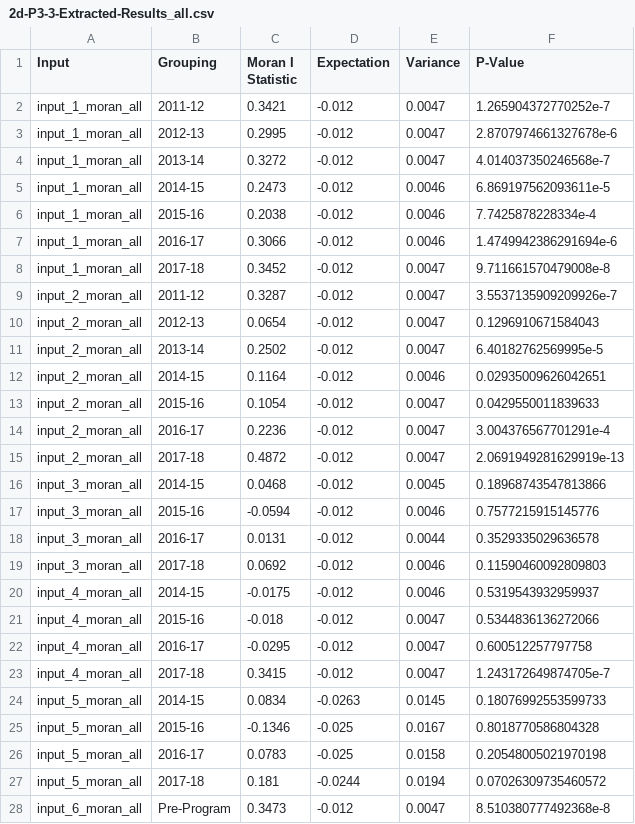
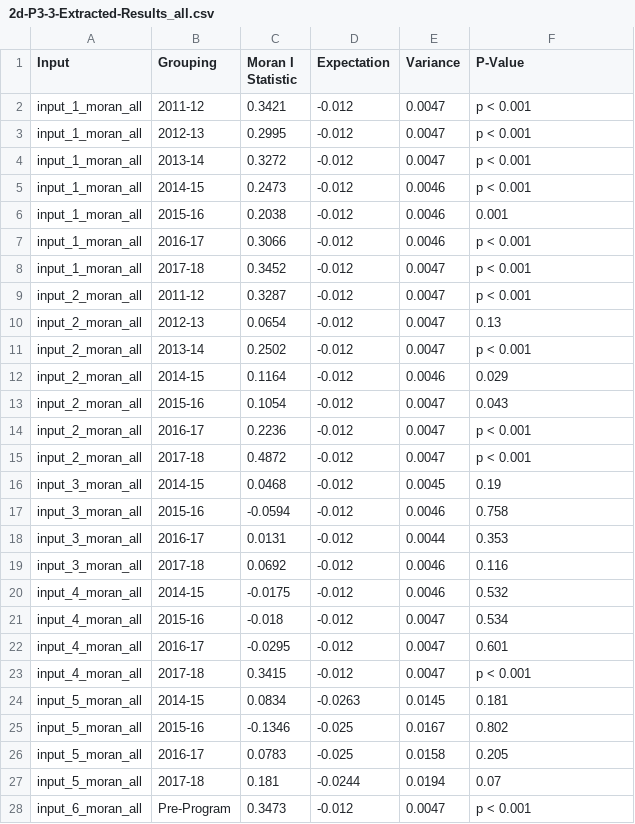
Before and after one commit to kmishra9/Flu-Absenteeism, a CSV file: Master's Thesis - Spatial Epidemiology of Influenza/2d-P3-3-Extracted-Results_all.csv, drawn as a sheet; only a part is shown; the diff covers the shown part only.

```diff
--- a/Master's Thesis - Spatial Epidemiology of Influenza/2d-P3-3-Extracted-Results_all.csv
+++ b/Master's Thesis - Spatial Epidemiology of Influenza/2d-P3-3-Extracted-Results_all.csv
@@ -1,28 +1,28 @@
 Input,Grouping,Moran I Statistic,Expectation,Variance,P-Value
-input_1_moran_all,2011-12,0.3421,-0.012,0.0047,1.265904372770252e-7
-input_1_moran_all,2012-13,0.2995,-0.012,0.0047,2.8707974661327678e-6
-input_1_moran_all,2013-14,0.3272,-0.012,0.0047,4.014037350246568e-7
-input_1_moran_all,2014-15,0.2473,-0.012,0.0046,6.869197562093611e-5
-input_1_moran_all,2015-16,0.2038,-0.012,0.0046,7.7425878228334e-4
-input_1_moran_all,2016-17,0.3066,-0.012,0.0046,1.4749942386291694e-6
-input_1_moran_all,2017-18,0.3452,-0.012,0.0047,9.711661570479008e-8
-input_2_moran_all,2011-12,0.3287,-0.012,0.0047,3.5537135909209926e-7
-input_2_moran_all,2012-13,0.0654,-0.012,0.0047,0.1296910671584043
-input_2_moran_all,2013-14,0.2502,-0.012,0.0047,6.40182762569995e-5
-input_2_moran_all,2014-15,0.1164,-0.012,0.0046,0.02935009626042651
-input_2_moran_all,2015-16,0.1054,-0.012,0.0047,0.0429550011839633
-input_2_moran_all,2016-17,0.2236,-0.012,0.0047,3.004376567701291e-4
-input_2_moran_all,2017-18,0.4872,-0.012,0.0047,2.0691949281629919e-13
-input_3_moran_all,2014-15,0.0468,-0.012,0.0045,0.18968743547813866
-input_3_moran_all,2015-16,-0.0594,-0.012,0.0046,0.7577215915145776
-input_3_moran_all,2016-17,0.0131,-0.012,0.0044,0.3529335029636578
-input_3_moran_all,2017-18,0.0692,-0.012,0.0046,0.11590460092809803
-input_4_moran_all,2014-15,-0.0175,-0.012,0.0046,0.5319543932959937
-input_4_moran_all,2015-16,-0.018,-0.012,0.0047,0.5344836136272066
-input_4_moran_all,2016-17,-0.0295,-0.012,0.0047,0.600512257797758
-input_4_moran_all,2017-18,0.3415,-0.012,0.0047,1.243172649874705e-7
-input_5_moran_all,2014-15,0.0834,-0.0263,0.0145,0.18076992553599733
-input_5_moran_all,2015-16,-0.1346,-0.025,0.0167,0.8018770586804328
-input_5_moran_all,2016-17,0.0783,-0.025,0.0158,0.20548005021970198
-input_5_moran_all,2017-18,0.181,-0.0244,0.0194,0.07026309735460572
-input_6_moran_all,Pre-Program,0.3473,-0.012,0.0047,8.510380777492368e-8
+input_1_moran_all,2011-12,0.3421,-0.012,0.0047,p < 0.001
+input_1_moran_all,2012-13,0.2995,-0.012,0.0047,p < 0.001
+input_1_moran_all,2013-14,0.3272,-0.012,0.0047,p < 0.001
+input_1_moran_all,2014-15,0.2473,-0.012,0.0046,p < 0.001
+input_1_moran_all,2015-16,0.2038,-0.012,0.0046,0.001
+input_1_moran_all,2016-17,0.3066,-0.012,0.0046,p < 0.001
+input_1_moran_all,2017-18,0.3452,-0.012,0.0047,p < 0.001
+input_2_moran_all,2011-12,0.3287,-0.012,0.0047,p < 0.001
+input_2_moran_all,2012-13,0.0654,-0.012,0.0047,0.13
+input_2_moran_all,2013-14,0.2502,-0.012,0.0047,p < 0.001
+input_2_moran_all,2014-15,0.1164,-0.012,0.0046,0.029
+input_2_moran_all,2015-16,0.1054,-0.012,0.0047,0.043
+input_2_moran_all,2016-17,0.2236,-0.012,0.0047,p < 0.001
+input_2_moran_all,2017-18,0.4872,-0.012,0.0047,p < 0.001
+input_3_moran_all,2014-15,0.0468,-0.012,0.0045,0.19
+input_3_moran_all,2015-16,-0.0594,-0.012,0.0046,0.758
+input_3_moran_all,2016-17,0.0131,-0.012,0.0044,0.353
+input_3_moran_all,2017-18,0.0692,-0.012,0.0046,0.116
+input_4_moran_all,2014-15,-0.0175,-0.012,0.0046,0.532
+input_4_moran_all,2015-16,-0.018,-0.012,0.0047,0.534
+input_4_moran_all,2016-17,-0.0295,-0.012,0.0047,0.601
+input_4_moran_all,2017-18,0.3415,-0.012,0.0047,p < 0.001
+input_5_moran_all,2014-15,0.0834,-0.0263,0.0145,0.181
+input_5_moran_all,2015-16,-0.1346,-0.025,0.0167,0.802
+input_5_moran_all,2016-17,0.0783,-0.025,0.0158,0.205
+input_5_moran_all,2017-18,0.181,-0.0244,0.0194,0.07
+input_6_moran_all,Pre-Program,0.3473,-0.012,0.0047,p < 0.001
```
Also changed, not shown: 9 edited cells elsewhere in this file, Master's Thesis - Spatial Epidemiology of Influenza/2d-P3-2-Extracted-Results.csv, Master's Thesis - Spatial Epidemiology of Influenza/2d-P3-4-Extracted-Results_ill.csv, 1 other file.
